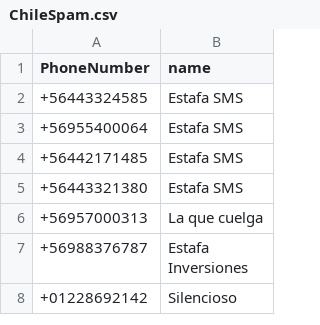
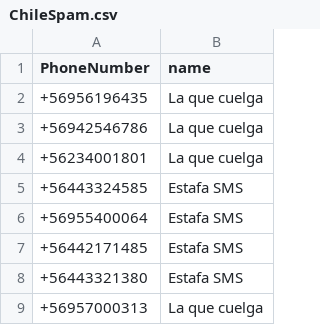
Before and after one commit to racuna/SpamChile, a CSV file: ChileSpam.csv, drawn as a sheet; only a part is shown; the shorter side is filled out with more unchanged rows; the diff names each change by its address in the sheet, - before the commit and + after, or states it on an @@ line.

Commit message:
La que cuelga
+56956196435,La que cuelga
+56942546786,La que cuelga
+56234001801,La que cuelga

```diff
--- a/ChileSpam.csv
+++ b/ChileSpam.csv
+row 2: +56956196435 | La que cuelga
+row 3: +56942546786 | La que cuelga
+row 4: +56234001801 | La que cuelga
```
